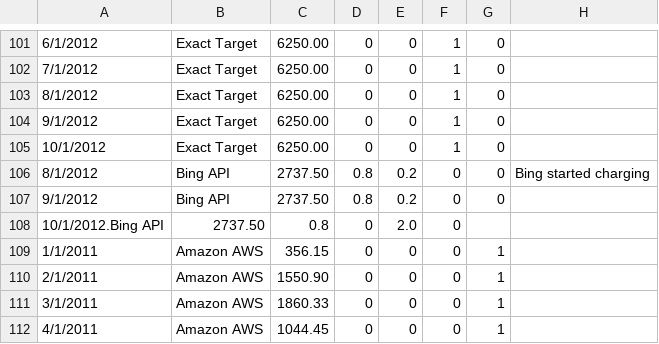
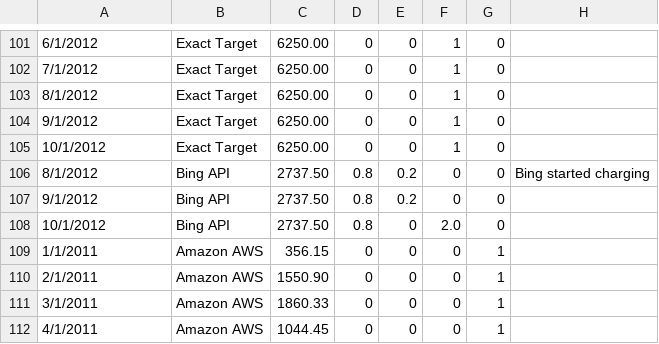
Before and after one commit to chundley/optymetrics, a CSV file: data_access/data_feed/vendor-data.csv, drawn as a sheet; only a part is shown, gaps mark what is left out; removed rows and columns are numbered as before the commit, all else as after; the diff names each change by its address in the sheet, - before the commit and + after, or states it on an @@ line.

Commit message:
another typo, had an extra comma

```diff
--- a/data_access/data_feed/vendor-data.csv
+++ b/data_access/data_feed/vendor-data.csv
-row 108: 10/1/2012.Bing API | 2737.50 | 0.8 | 0 | 2.0 | 0
+row 108: 10/1/2012 | Bing API | 2737.50 | 0.8 | 0 | 2.0 | 0
```
